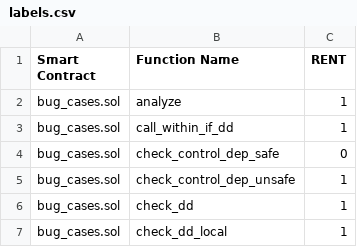
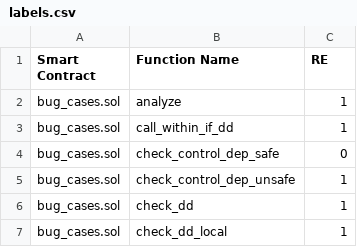
Before and after one commit to sujeetc/SCRUBD, a CSV file: SCRUBD-SD/labels.csv, drawn as a sheet; only a part is shown.

Commit message:
Updated Labels

```diff
--- a/SCRUBD-SD/labels.csv
+++ b/SCRUBD-SD/labels.csv
@@ -1,2 +1,2 @@
-Smart Contract,Function Name,RENT
+Smart Contract,Function Name,RE
 bug_cases.sol,analyze,1
```
Also changed, not shown: SCRUBD-CD/labels.csv, 1 other file.
